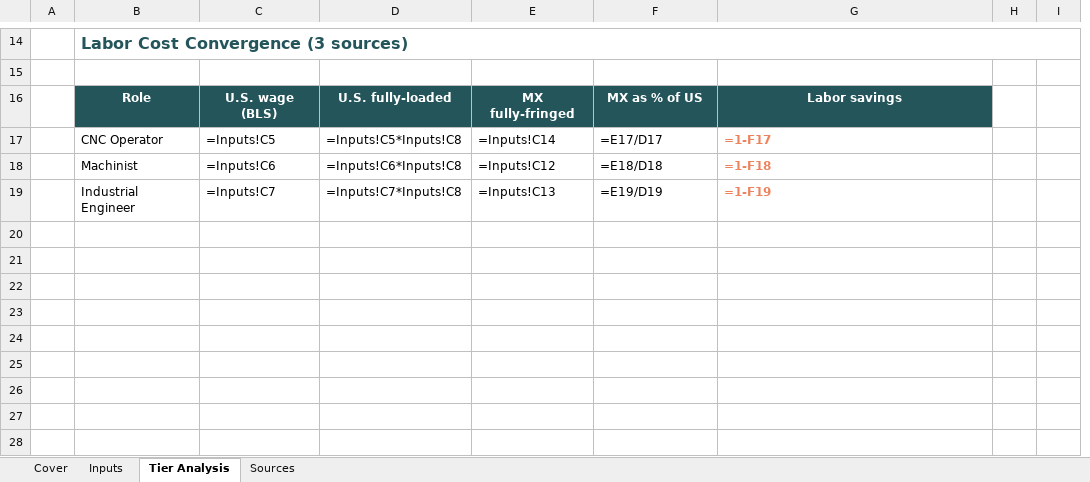
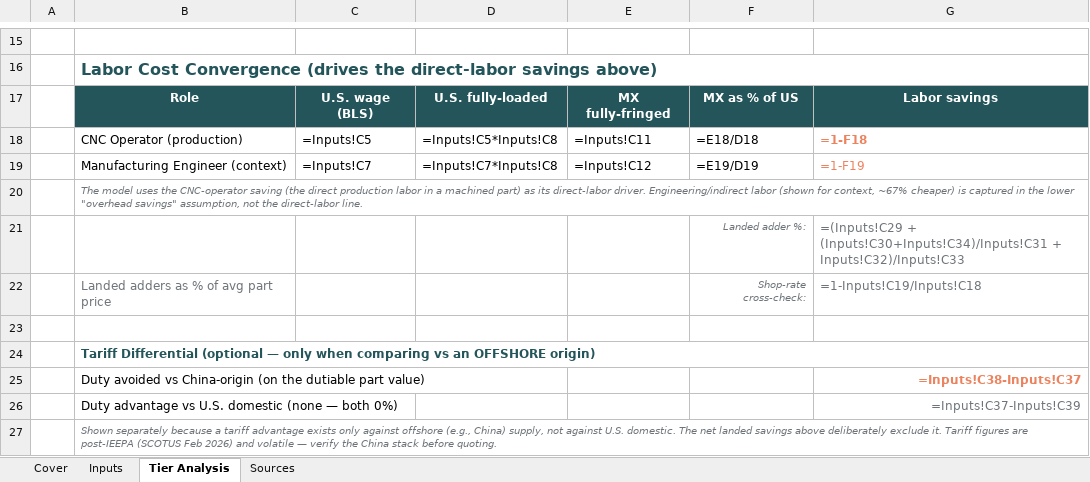
Before and after one commit to earrieta98/gpw-website, an Excel workbook: blog/cnc-cost-mexico-vs-us-2026/cost-model-2026.xlsx, sheet Tier Analysis, drawn as a sheet; only a part is shown, gaps mark what is left out; values as stored, in another font and other column widths than the file's, no borders; formulas without a stored value are shown as written; removed rows and columns are numbered as before the commit, all else as after; the diff covers the shown part only; the diff names each change by its address in the sheet, - before the commit and + after, or states it on an @@ line.

```diff
--- a/blog/cnc-cost-mexico-vs-us-2026/cost-model-2026.xlsx (sheet Tier Analysis)
+++ b/blog/cnc-cost-mexico-vs-us-2026/cost-model-2026.xlsx (sheet Tier Analysis)
-column B, rows 14-16: Labor Cost Convergence (3 sources) |  | Role; rows 18-19: Machinist | Industrial Engineer
+column B, rows 16-19: Labor Cost Convergence (drives the direct-labor savings above) | Role | CNC Operator (production) | Manufacturing Engineer (context)
-column H, empty
-column I, empty
-row 17:  | CNC Operator | =Inputs!C5 | =Inputs!C5*Inputs!C8 | =Inputs!C14 | =E17/D17 | =1-F17
-C18: =Inputs!C6
+C18: =Inputs!C5
-D18: =Inputs!C6*Inputs!C8
+D18: =Inputs!C5*Inputs!C8
-E18: =Inputs!C12
+E18: =Inputs!C11
-E19: =Inputs!C13
+E19: =Inputs!C12
-G19 bold: on
+G19 bold: off
+row 20:  | The model uses the CNC-operator saving (the direct production labor in a machined part) as its direct-labor driver. Engineering/indirect labor (shown for context, ~67% cheaper) is captured in the lower "overhead savings" assumption, not the direct-labor line.
+row 21:  |  |  |  |  | Landed adder %: | =(Inputs!C29 + (Inputs!C30+Inputs!C34)/Inputs!C31 + Inputs!C32)/Inputs!C33
+row 22:  | Landed adders as % of avg part price |  |  |  | Shop-rate cross-check: | =1-Inputs!C19/Inputs!C18
+row 23: (empty)
+row 24:  | Tariff Differential (optional — only when comparing vs an OFFSHORE origin)
+row 25:  | Duty avoided vs China-origin (on the dutiable part value) |  |  |  |  | =Inputs!C38-Inputs!C37
+row 26:  | Duty advantage vs U.S. domestic (none — both 0%) |  |  |  |  | =Inputs!C37-Inputs!C39
+row 27:  | Shown separately because a tariff advantage exists only against offshore (e.g., China) supply, not against U.S. domestic. The net landed savings above deliberately exclude it. Tariff figures are post-IEEPA (SCOTUS Feb 2026) and volatile — verify the China stack before quoting.
```
Also changed, not shown: 7 added rows, 6 removed rows, 5 edited cells and cell formats elsewhere in this sheet, sheet Inputs, sheet Sources, sheet Cover, 1 other file.
